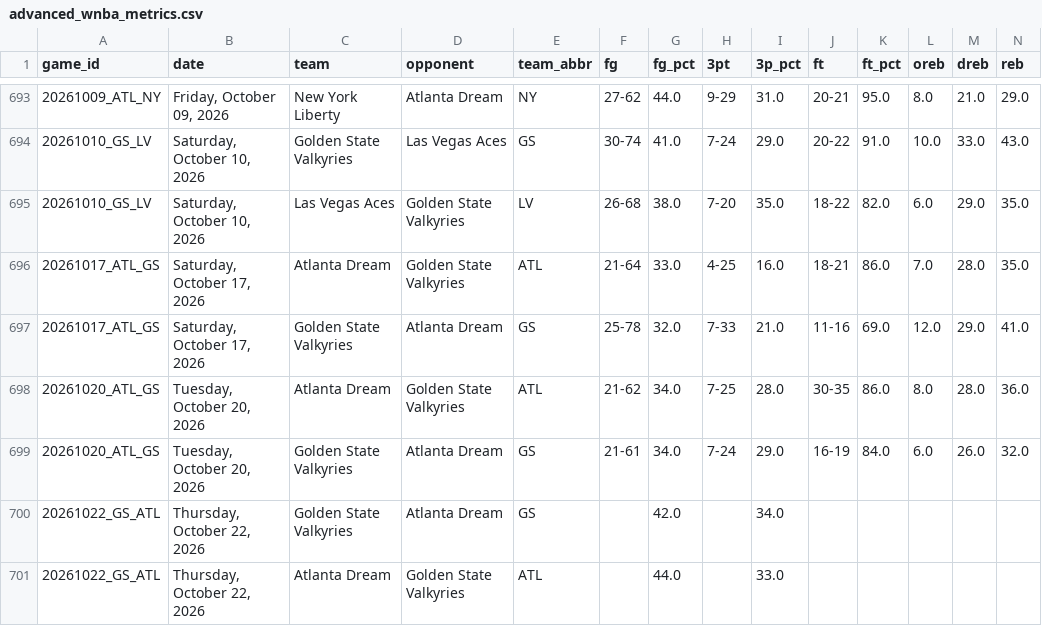
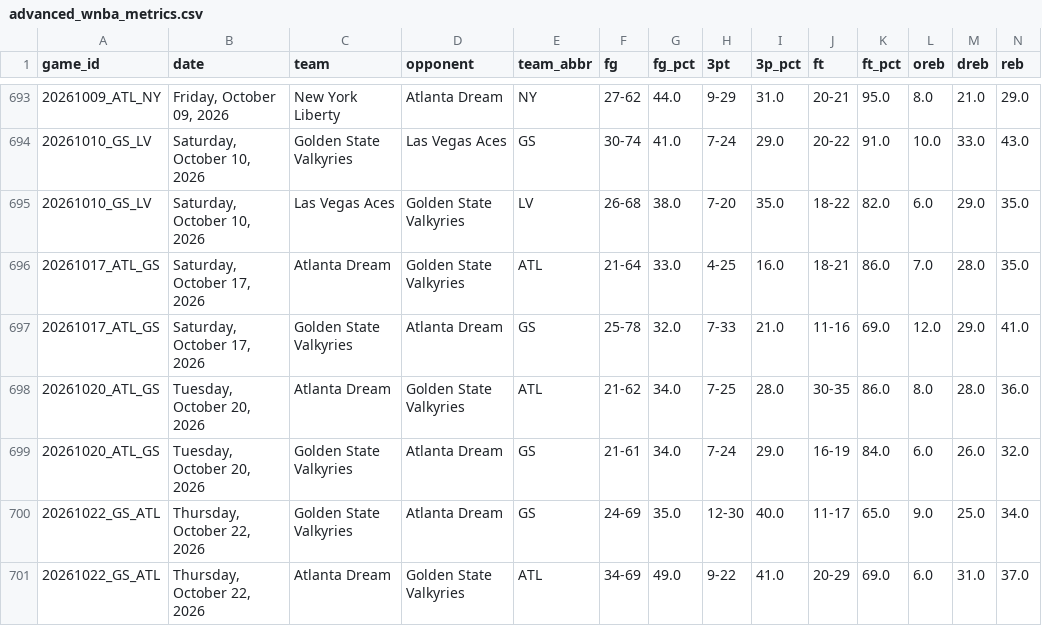
Before and after one commit to MikeOzomah/wnba-matchup-intelligence, a CSV file: outputs/advanced_wnba_metrics.csv, drawn as a sheet; only a part is shown, gaps mark what is left out; removed rows and columns are numbered as before the commit, all else as after; rows hold the shown columns only; the diff names each change by its address in the sheet, - before the commit and + after, or states it on an @@ line.

```diff
--- a/outputs/advanced_wnba_metrics.csv
+++ b/outputs/advanced_wnba_metrics.csv
-row 700: 20261022_GS_ATL | Thursday, October 22, 2026 | Golden State Valkyries | Atlanta Dream | GS |  | 42.0 |  | 34.0
-row 701: 20261022_GS_ATL | Thursday, October 22, 2026 | Atlanta Dream | Golden State Valkyries | ATL |  | 44.0 |  | 33.0
+row 700: 20261022_GS_ATL | Thursday, October 22, 2026 | Golden State Valkyries | Atlanta Dream | GS | 24-69 | 35.0 | 12-30 | 40.0 | 11-17 | 65.0 | 9.0 | 25.0 | 34.0
+row 701: 20261022_GS_ATL | Thursday, October 22, 2026 | Atlanta Dream | Golden State Valkyries | ATL | 34-69 | 49.0 | 9-22 | 41.0 | 20-29 | 69.0 | 6.0 | 31.0 | 37.0
```
Also changed, not shown: data/full_wnba_team_stats.csv, outputs/player_influence_profiles.csv, 2 other files.
